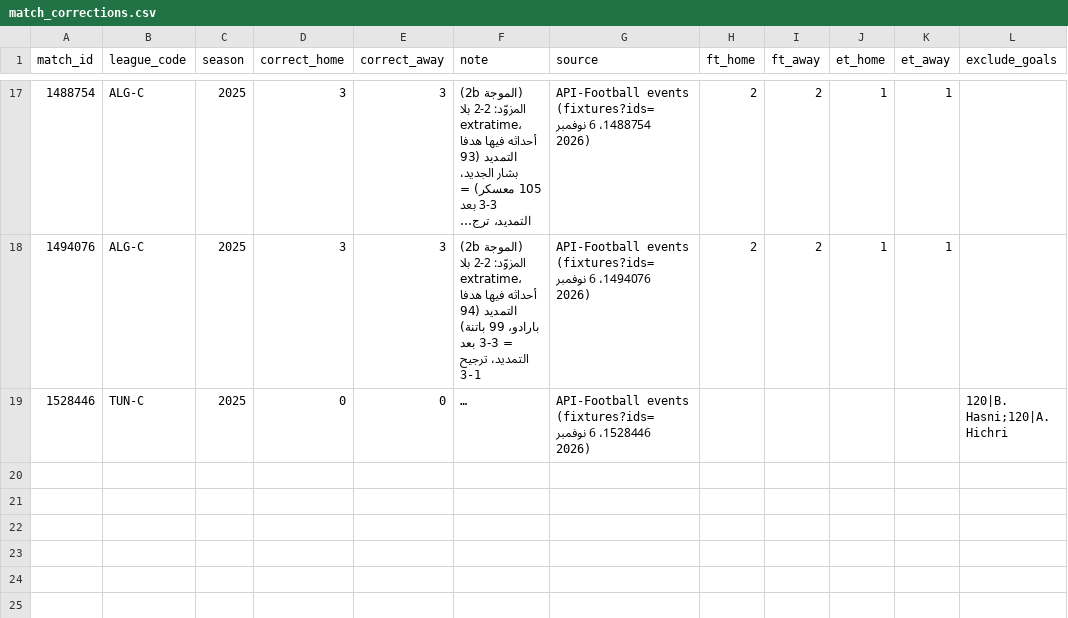
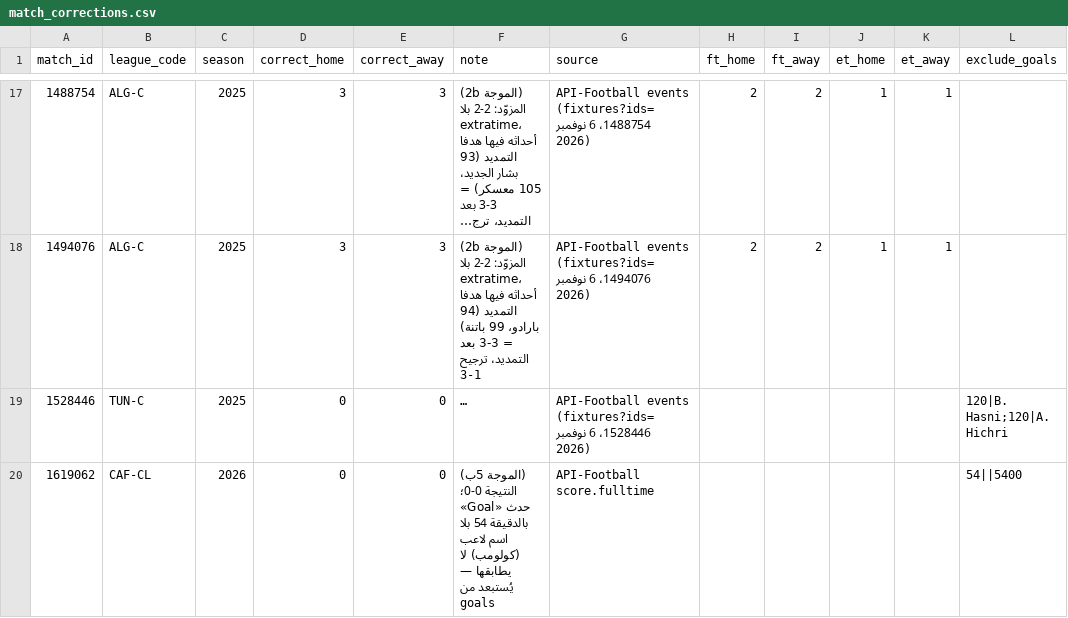
Before and after one commit to amrojaish/football, a CSV file: match_corrections.csv, drawn as a sheet; only a part is shown, gaps mark what is left out; long unchanged cells end in …; the diff names each change by its address in the sheet, - before the commit and + after, or states it on an @@ line.

```diff
--- a/match_corrections.csv
+++ b/match_corrections.csv
+row 20: 1619062 | CAF-CL | 2026 | 0 | 0 | (الموجة 5ب) النتيجة 0-0؛ حدث «Goal» بالدقيقة 54 بلا اسم لاعب (كولومب) لا يطابقها — يُستبعد من goals | API-Football score.fulltime |  |  |  |  | 54||5400
```
Also changed, not shown: league_logos.csv, 7 other files.
